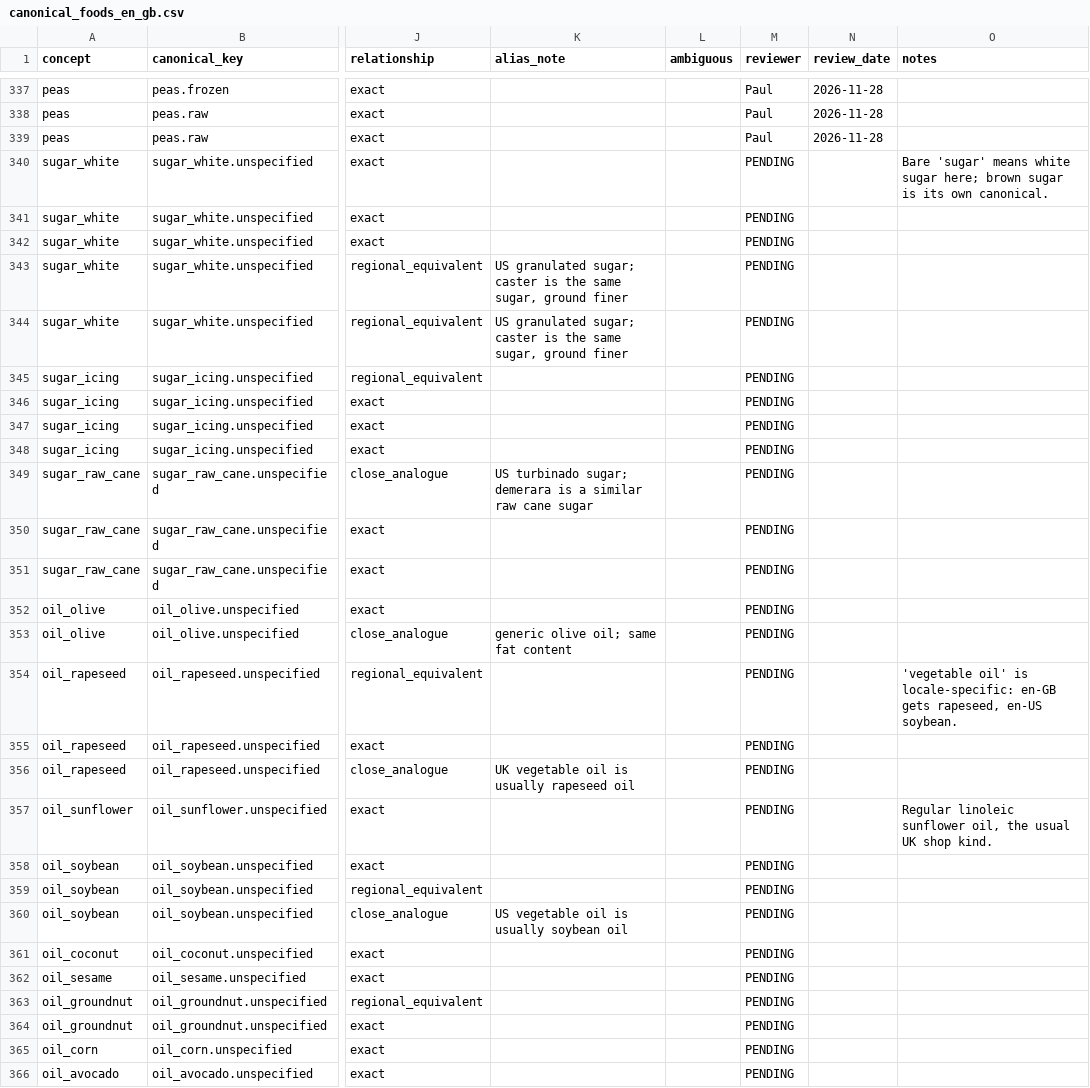
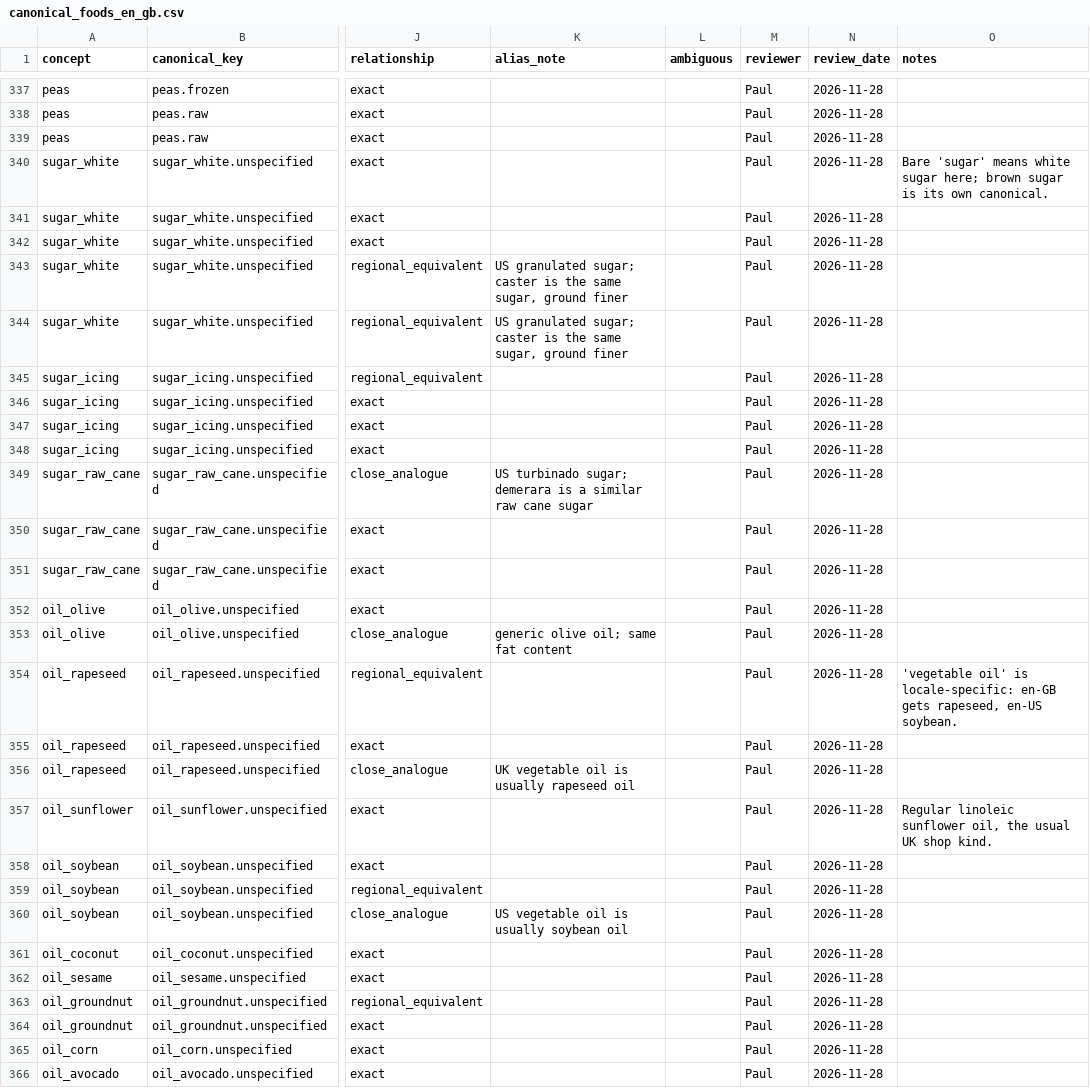
Before and after one commit to its-not-rocket-science/nutri-matic, a CSV file: backend/app/canonical_foods/canonical_foods_en_gb.csv, drawn as a sheet; only a part is shown, gaps mark what is left out; the diff covers the shown part only; the diff names each change by its address in the sheet, - before the commit and + after, or states it on an @@ line.

Commit message:
Sign off the staple canonical rows and pin the data migration
Owner approved all PENDING rows (reviewer Paul, 2026-11-28). Only reviewer and review_date changed, on the 51 rows that were PENDING. CSV_SHA256 in cf2908ff260e pins the signed file.

```diff
--- a/backend/app/canonical_foods/canonical_foods_en_gb.csv
+++ b/backend/app/canonical_foods/canonical_foods_en_gb.csv
-M340:M366 (reviewer): PENDING
+M340:M366 (reviewer): Paul
-N340:N366 (review_date): (empty)
+N340:N366 (review_date): 2026-11-28
```
Also changed, not shown: 48 edited cells elsewhere in this file, 1 other file.
